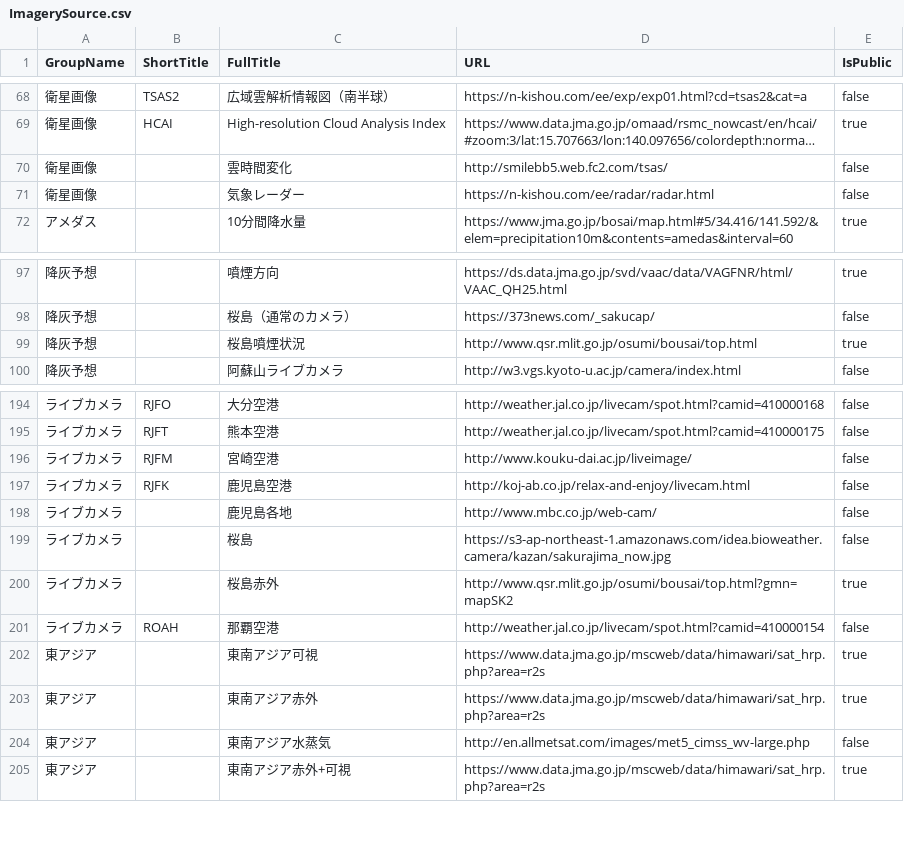
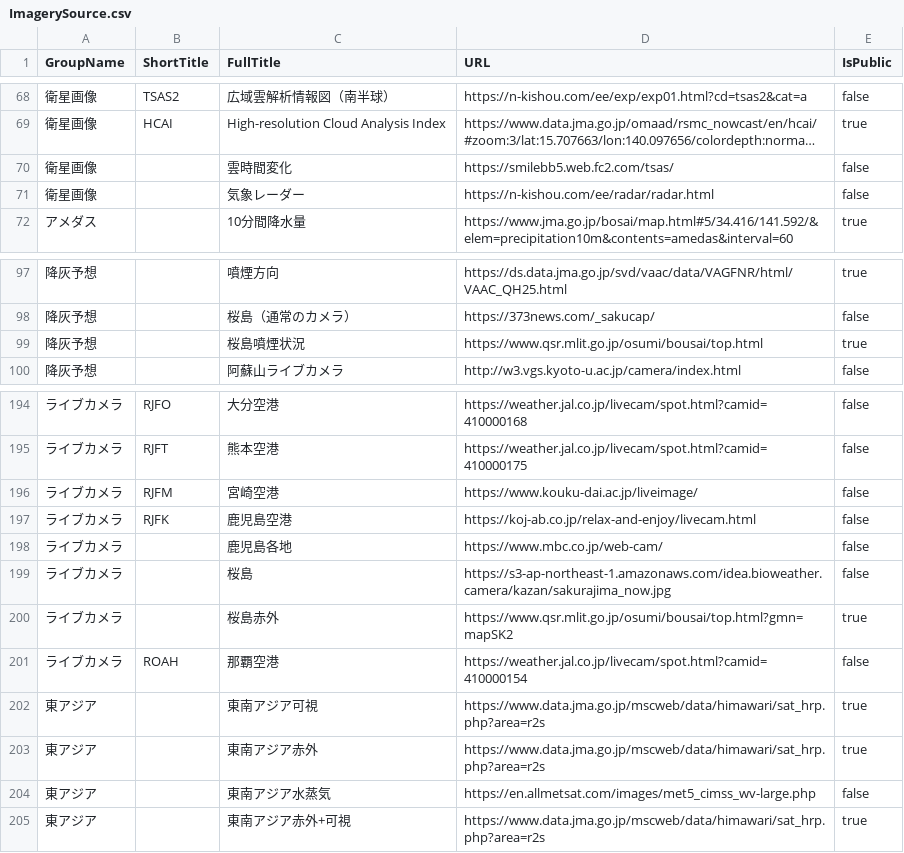
Before and after one commit to AirTotes/AirTote, a CSV file: AirTote/Assets/Raw/ImagerySource.csv, drawn as a sheet; only a part is shown, gaps mark what is left out; long unchanged cells end in …; the diff covers the shown part only; the diff names each change by its address in the sheet, - before the commit and + after, or states it on an @@ line.

Commit message:
`https`化可能なものを`https`にした
リンク切れのものはそのまま残してる

```diff
--- a/AirTote/Assets/Raw/ImagerySource.csv
+++ b/AirTote/Assets/Raw/ImagerySource.csv
-D70 (URL): http://smilebb5.web.fc2.com/tsas/
+D70 (URL): https://smilebb5.web.fc2.com/tsas/
-D99 (URL): http://www.qsr.mlit.go.jp/osumi/bousai/top.html
+D99 (URL): https://www.qsr.mlit.go.jp/osumi/bousai/top.html
-D194 (URL): http://weather.jal.co.jp/livecam/spot.html?camid=410000168
+D194 (URL): https://weather.jal.co.jp/livecam/spot.html?camid=410000168
-D195 (URL): http://weather.jal.co.jp/livecam/spot.html?camid=410000175
+D195 (URL): https://weather.jal.co.jp/livecam/spot.html?camid=410000175
-D196 (URL): http://www.kouku-dai.ac.jp/liveimage/
+D196 (URL): https://www.kouku-dai.ac.jp/liveimage/
-D197 (URL): http://koj-ab.co.jp/relax-and-enjoy/livecam.html
+D197 (URL): https://koj-ab.co.jp/relax-and-enjoy/livecam.html
-D198 (URL): http://www.mbc.co.jp/web-cam/
+D198 (URL): https://www.mbc.co.jp/web-cam/
-D200 (URL): http://www.qsr.mlit.go.jp/osumi/bousai/top.html?gmn=mapSK2
+D200 (URL): https://www.qsr.mlit.go.jp/osumi/bousai/top.html?gmn=mapSK2
-D201 (URL): http://weather.jal.co.jp/livecam/spot.html?camid=410000154
+D201 (URL): https://weather.jal.co.jp/livecam/spot.html?camid=410000154
-D204 (URL): http://en.allmetsat.com/images/met5_cimss_wv-large.php
+D204 (URL): https://en.allmetsat.com/images/met5_cimss_wv-large.php
```
Also changed, not shown: 38 edited cells elsewhere in this file.
